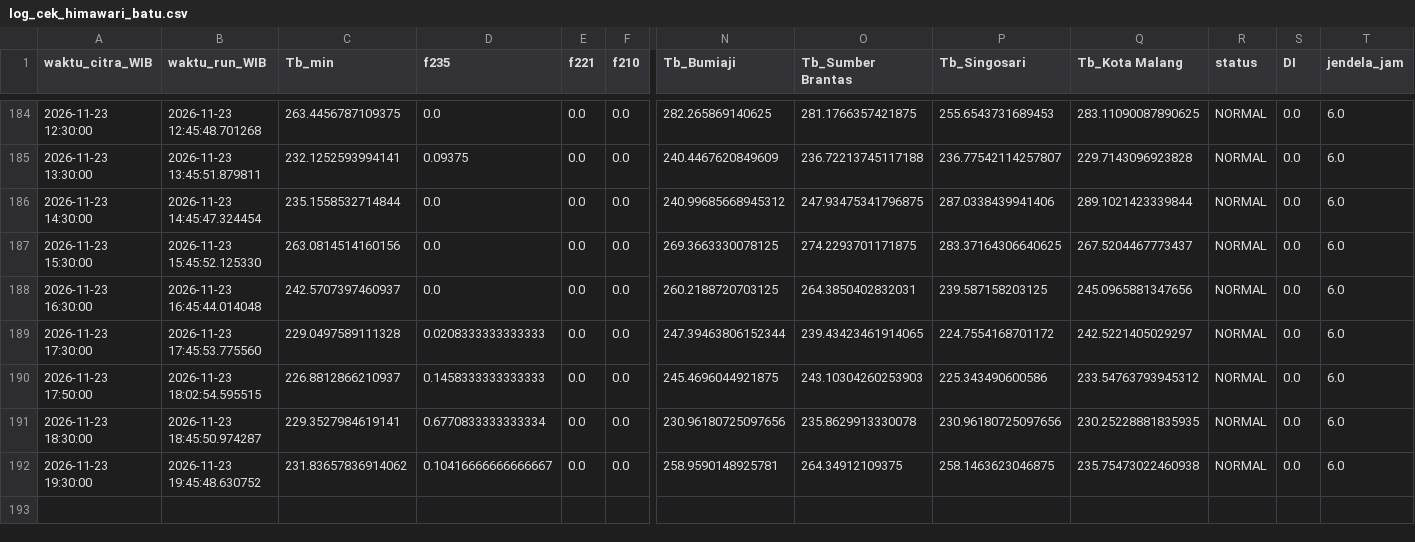
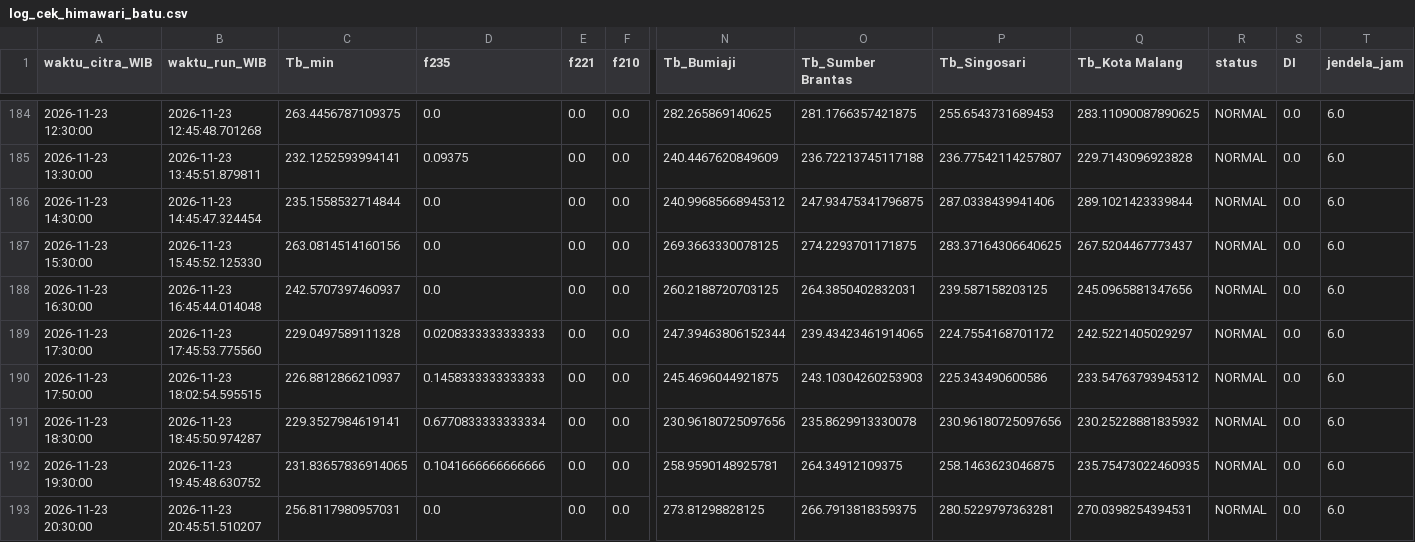
Before and after one commit to bagus2018/pantau-awan-batu, a CSV file: output/log_cek_himawari_batu.csv, drawn as a sheet; only a part is shown, gaps mark what is left out; rows hold the shown columns only; the diff names each change by its address in the sheet, - before the commit and + after, or states it on an @@ line.

```diff
--- a/output/log_cek_himawari_batu.csv
+++ b/output/log_cek_himawari_batu.csv
-Q191 (Tb_Kota Malang): 230.25228881835935
+Q191 (Tb_Kota Malang): 230.25228881835932
-C192 (Tb_min): 231.83657836914062
+C192 (Tb_min): 231.83657836914065
-D192 (f235): 0.10416666666666667
+D192 (f235): 0.1041666666666666
-Q192 (Tb_Kota Malang): 235.75473022460938
+Q192 (Tb_Kota Malang): 235.75473022460935
+row 193: 2026-11-23 20:30:00 | 2026-11-23 20:45:51.510207 | 256.8117980957031 | 0.0 | 0.0 | 0.0 | 273.81298828125 | 266.7913818359375 | 280.5229797363281 | 270.0398254394531 | NORMAL | 0.0 | 6.0
```
Also changed, not shown: output/LATEST_banding_historis.csv, output/LATEST_deret_awan.csv, 4 other files.
